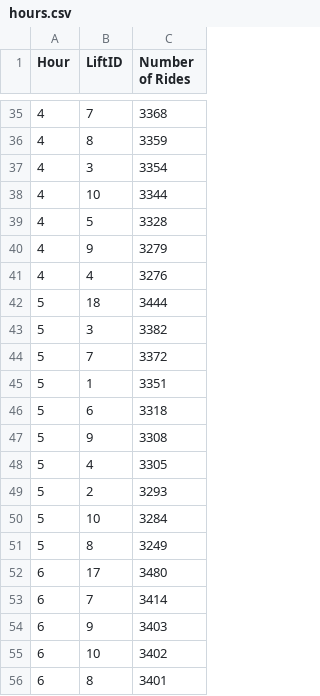
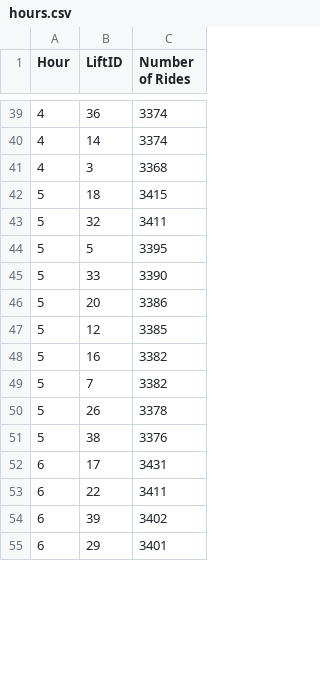
Before and after one commit to peishanwang/pdp-Team, a CSV file: Assignment7/hours.csv, drawn as a sheet; only a part is shown, gaps mark what is left out; the diff covers the shown part only.

```diff
--- a/Assignment7/hours.csv
+++ b/Assignment7/hours.csv
@@ -35,22 +39,17 @@ Hour,LiftID,Number of Rides
-4,7,3368
-4,8,3359
-4,3,3354
-4,10,3344
-4,5,3328
-4,9,3279
-4,4,3276
-5,18,3444
-5,3,3382
-5,7,3372
-5,1,3351
-5,6,3318
-5,9,3308
-5,4,3305
-5,2,3293
-5,10,3284
-5,8,3249
-6,17,3480
-6,7,3414
-6,9,3403
-6,10,3402
-6,8,3401
+4,36,3374
+4,14,3374
+4,3,3368
+5,18,3415
+5,32,3411
+5,5,3395
+5,33,3390
+5,20,3386
+5,12,3385
+5,16,3382
+5,7,3382
+5,26,3378
+5,38,3376
+6,17,3431
+6,22,3411
+6,39,3402
+6,29,3401
```
Also changed, not shown: 17 added rows, 12 removed rows and 45 edited cells elsewhere in this file, 2 other files.
